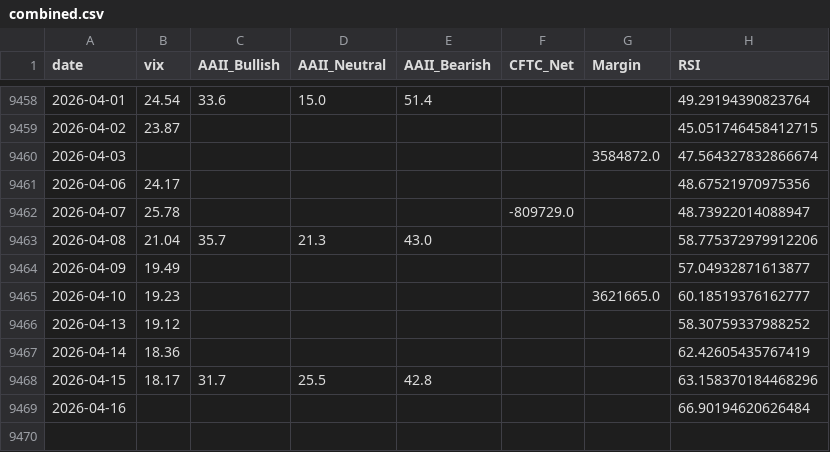
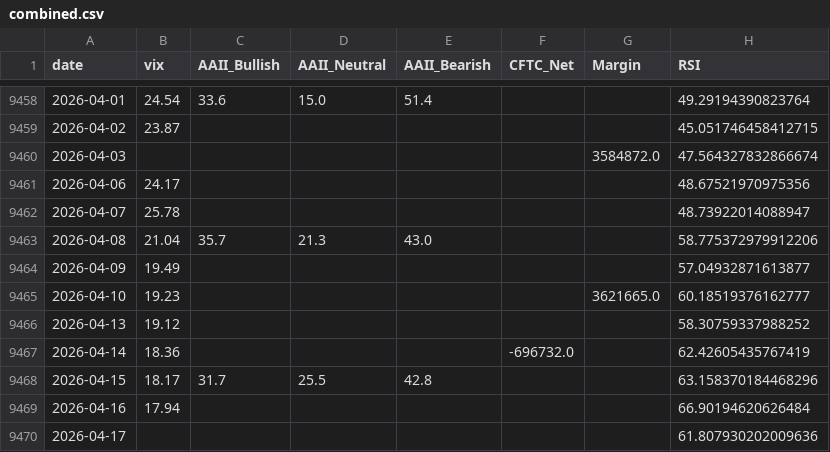
Before and after one commit to yasunogithub/market-reminder, a CSV file: data/combined.csv, drawn as a sheet; only a part is shown, gaps mark what is left out.

```diff
--- a/data/combined.csv
+++ b/data/combined.csv
@@ -9461,3 +9461,3 @@
 2026-04-06,24.17,,,,,,48.67521970975356
-2026-04-07,25.78,,,,-809729.0,,48.73922014088947
+2026-04-07,25.78,,,,,,48.73922014088947
 2026-04-08,21.04,35.7,21.3,43.0,,,58.775372979912206
@@ -9466,4 +9466,5 @@
 2026-04-13,19.12,,,,,,58.30759337988252
-2026-04-14,18.36,,,,,,62.42605435767419
+2026-04-14,18.36,,,,-696732.0,,62.42605435767419
 2026-04-15,18.17,31.7,25.5,42.8,,,63.158370184468296
-2026-04-16,,,,,,,66.90194620626484
+2026-04-16,17.94,,,,,,66.90194620626484
+2026-04-17,,,,,,,61.807930202009636
```
Also changed, not shown: data/NIKKEI_OFFICIAL_rsi.csv, data/cftc_finfutwk_raw.csv, 5 other files.
